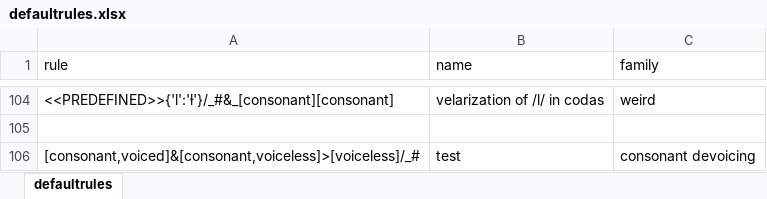
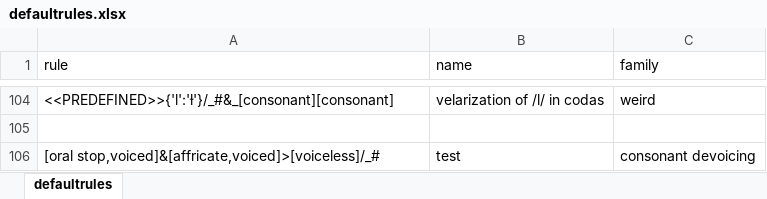
Before and after one commit to Accelsnow/Phonogenesis-legacy, an Excel workbook: src/defaultrules.xlsx, sheet defaultrules, drawn as a sheet; only a part is shown, gaps mark what is left out; values as stored, in another font and other column widths than the file's, no borders; the diff names each change by its address in the sheet, - before the commit and + after, or states it on an @@ line.

```diff
--- a/src/defaultrules.xlsx (sheet defaultrules)
+++ b/src/defaultrules.xlsx (sheet defaultrules)
-A106 (rule): [consonant,voiced]&[consonant,voiceless]>[voiceless]/_#
+A106 (rule): [oral stop,voiced]&[affricate,voiced]>[voiceless]/_#
```
Also changed, not shown: 3 other files.
